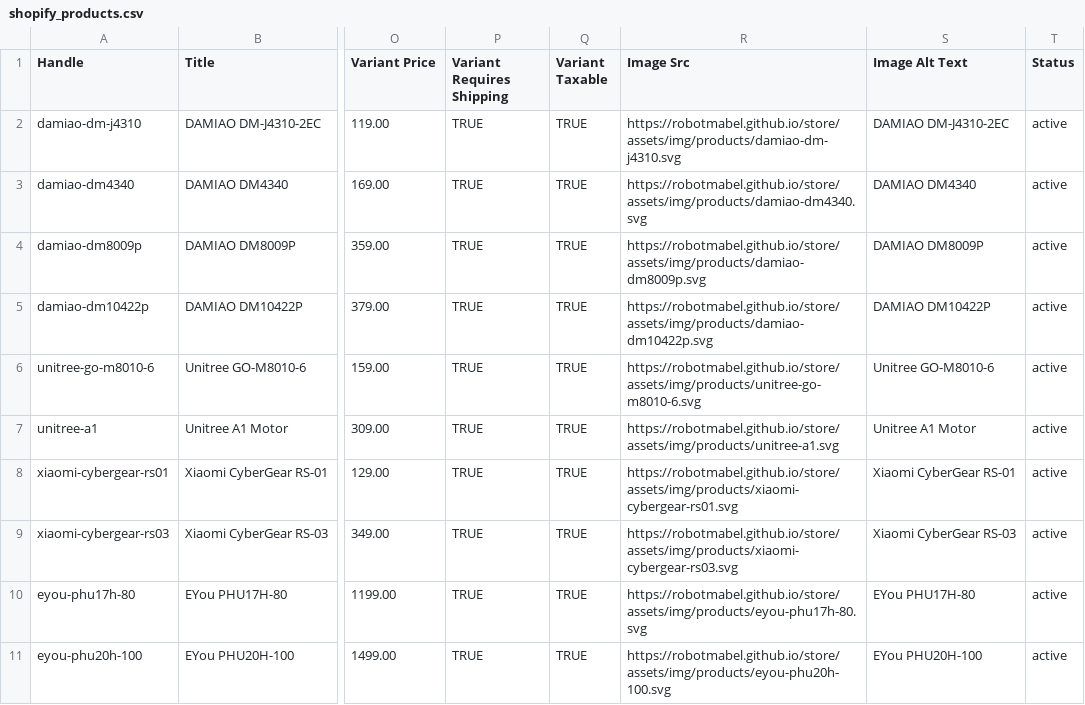
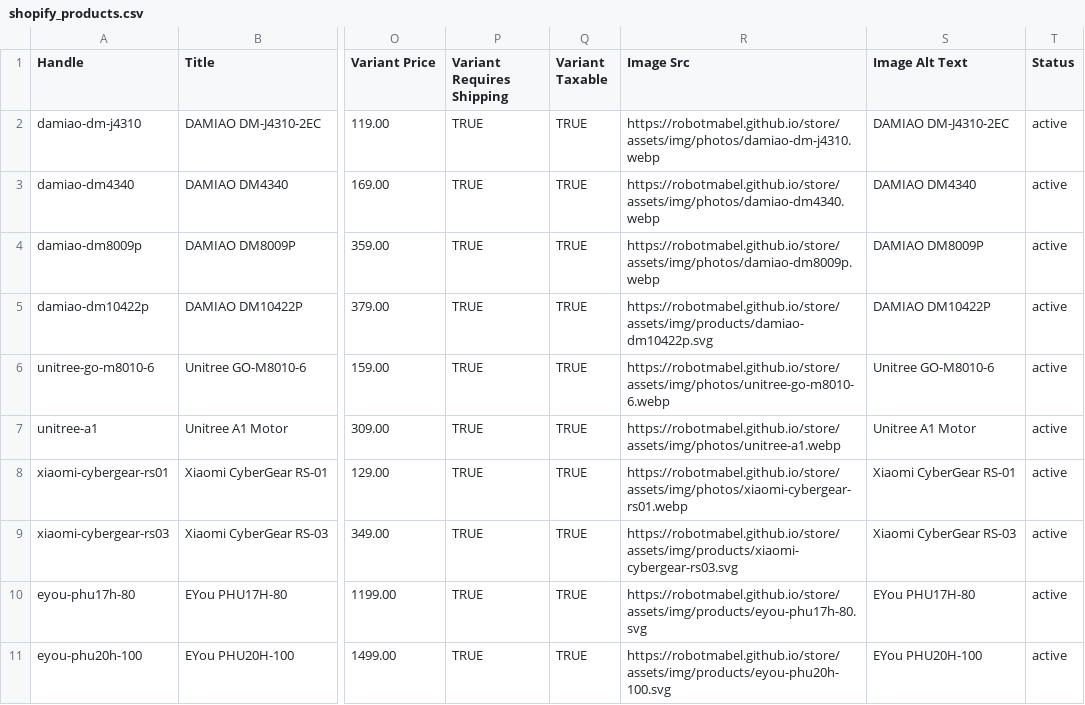
Before and after one commit to robotmabel/store, a CSV file: dist/shopify_products.csv, drawn as a sheet; only a part is shown, gaps mark what is left out; the diff covers the shown part only; the diff names each change by its address in the sheet, - before the commit and + after, or states it on an @@ line.

```diff
--- a/dist/shopify_products.csv
+++ b/dist/shopify_products.csv
-R2 (Image Src): https://robotmabel.github.io/store/assets/img/products/damiao-dm-j4310.svg
+R2 (Image Src): https://robotmabel.github.io/store/assets/img/photos/damiao-dm-j4310.webp
-R3 (Image Src): https://robotmabel.github.io/store/assets/img/products/damiao-dm4340.svg
+R3 (Image Src): https://robotmabel.github.io/store/assets/img/photos/damiao-dm4340.webp
-R4 (Image Src): https://robotmabel.github.io/store/assets/img/products/damiao-dm8009p.svg
+R4 (Image Src): https://robotmabel.github.io/store/assets/img/photos/damiao-dm8009p.webp
-R6 (Image Src): https://robotmabel.github.io/store/assets/img/products/unitree-go-m8010-6.svg
+R6 (Image Src): https://robotmabel.github.io/store/assets/img/photos/unitree-go-m8010-6.webp
-R7 (Image Src): https://robotmabel.github.io/store/assets/img/products/unitree-a1.svg
+R7 (Image Src): https://robotmabel.github.io/store/assets/img/photos/unitree-a1.webp
-R8 (Image Src): https://robotmabel.github.io/store/assets/img/products/xiaomi-cybergear-rs01.svg
+R8 (Image Src): https://robotmabel.github.io/store/assets/img/photos/xiaomi-cybergear-rs01.webp
```
Also changed, not shown: 13 edited cells elsewhere in this file, dist/stripe_products.csv, 37 other files.
